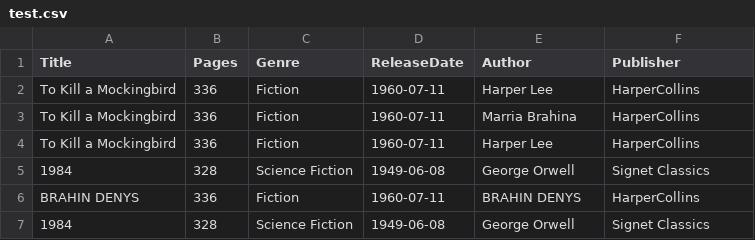
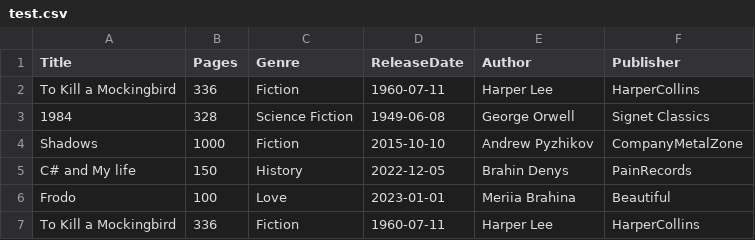
Before and after one commit to brahindn/Books, a CSV file: Books_New.Console/bin/Debug/net7.0/test.csv, drawn as a sheet.

```diff
--- a/Books_New.Console/bin/Debug/net7.0/test.csv
+++ b/Books_New.Console/bin/Debug/net7.0/test.csv
@@ -2,6 +2,6 @@ Title,Pages,Genre,ReleaseDate,Author,Publisher
 To Kill a Mockingbird,336,Fiction,1960-07-11,Harper Lee,HarperCollins
-To Kill a Mockingbird,336,Fiction,1960-07-11,Marria Brahina,HarperCollins
+1984,328,Science Fiction,1949-06-08,George Orwell,Signet Classics
+Shadows,1000,Fiction,2015-10-10,Andrew Pyzhikov,CompanyMetalZone
+C# and My life,150,History,2022-12-05,Brahin Denys,PainRecords
+Frodo,100,Love,2023-01-01,Meriia Brahina, Beautiful
 To Kill a Mockingbird,336,Fiction,1960-07-11,Harper Lee,HarperCollins
-1984,328,Science Fiction,1949-06-08,George Orwell,Signet Classics
-BRAHIN DENYS,336,Fiction,1960-07-11,BRAHIN DENYS,HarperCollins
-1984,328,Science Fiction,1949-06-08,George Orwell,Signet Classics
```
Also changed, not shown: 24 other files.
